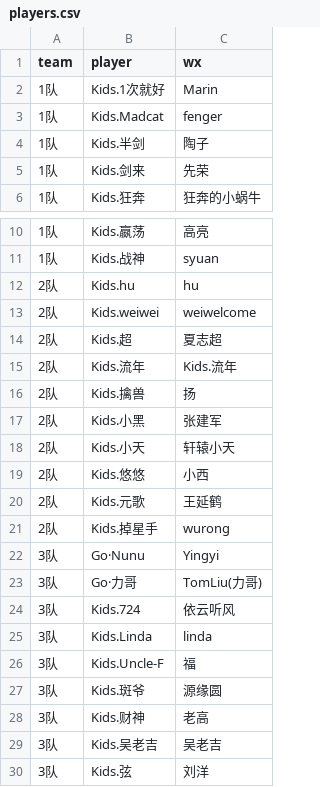
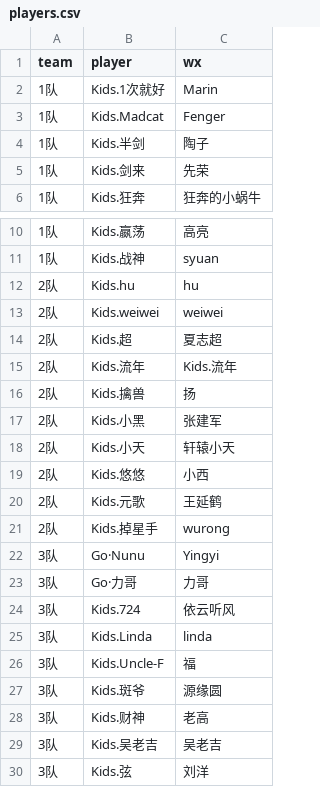
Before and after one commit to kidsmatch/League2019Spr, a CSV file: _data/players.csv, drawn as a sheet; only a part is shown, gaps mark what is left out.

Commit message:
Update players.csv

```diff
--- a/_data/players.csv
+++ b/_data/players.csv
@@ -2,3 +2,3 @@ team,player,wx
 1队,Kids.1次就好,Marin
-1队,Kids.Madcat,fenger
+1队,Kids.Madcat,Fenger
 1队,Kids.半剑,陶子
@@ -12,3 +12,3 @@ team,player,wx
 2队,Kids.hu,hu
-2队,Kids.weiwei,weiwelcome
+2队,Kids.weiwei,weiwei
 2队,Kids.超,夏志超
@@ -22,3 +22,3 @@ team,player,wx
 3队,Go·Nunu,Yingyi
-3队,Go·力哥,TomLiu(力哥)
+3队,Go·力哥,力哥
 3队,Kids.724,依云听风
```
